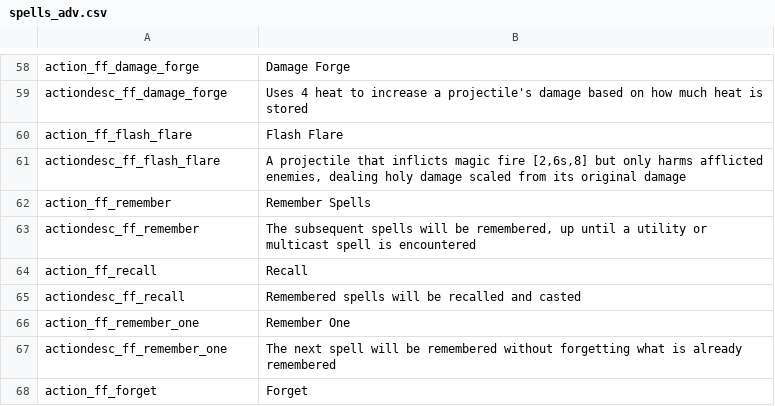
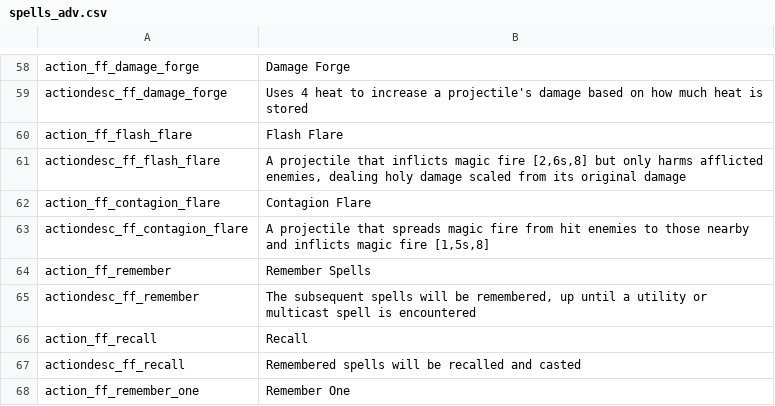
Before and after one commit to SiriMoel/foolish_flame, a CSV file: files/translations/spells_adv.csv, drawn as a sheet; only a part is shown, gaps mark what is left out; the shorter side is filled out with more unchanged rows.

Commit message:
contagion flare spell

```diff
--- a/files/translations/spells_adv.csv
+++ b/files/translations/spells_adv.csv
@@ -61,2 +61,4 @@ action_ff_flash_flare,"Flash Flare",,,,,,,,,,,,,,,,,,,,,,
 actiondesc_ff_flash_flare,"A projectile that inflicts magic fire [2,6s,8] but only harms afflicted enemies, dealing holy damage scaled from its original damage",,,,,,,,,,,,,,,,,,,,,,
+action_ff_contagion_flare,"Contagion Flare",,,,,,,,,,,,,,,,,,,,,,
+actiondesc_ff_contagion_flare,"A projectile that spreads magic fire from hit enemies to those nearby and inflicts magic fire [1,5s,8]",,,,,,,,,,,,,,,,,,,,,,
 action_ff_remember,"Remember Spells",,,,,,,,,,,,,,,,,,,,,,
```
Also changed, not shown: files/translations/spells.csv, 12 other files.
